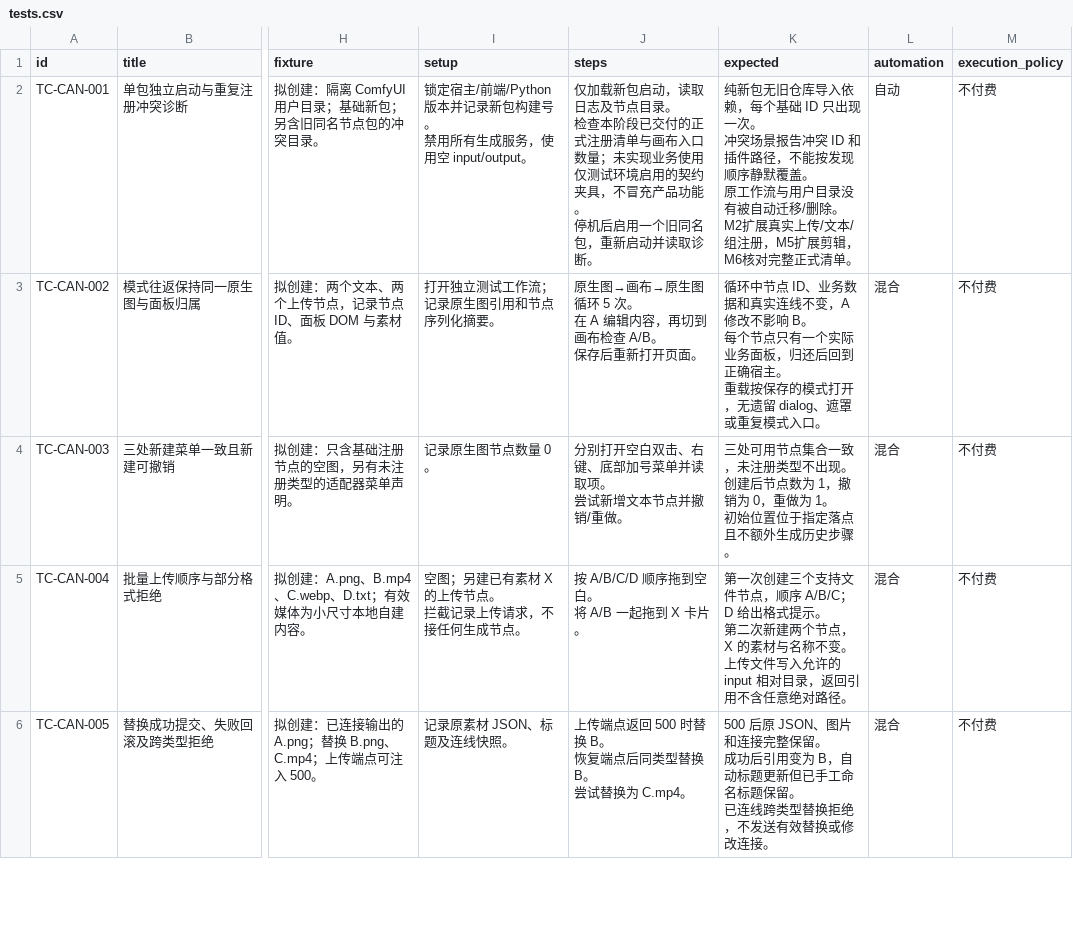
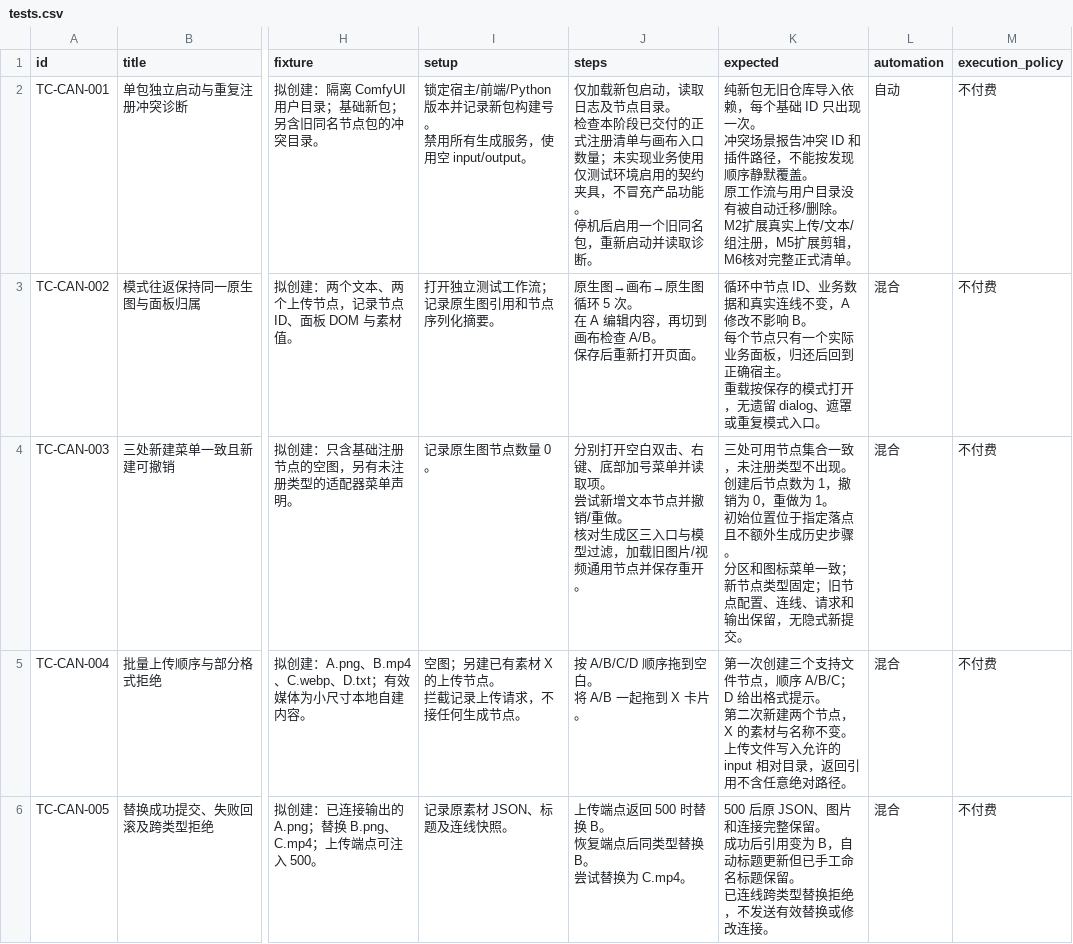
Before and after one commit to TeutonicMepheles/ComfyUI-DAELab-Creative-Studio, a CSV file: docs/migration-blueprint/tests.csv, drawn as a sheet; only a part is shown, gaps mark what is left out; ↵ is a line break in a cell; the diff covers the shown part only; the diff names each change by its address in the sheet, - before the commit and + after, or states it on an @@ line.

```diff
--- a/docs/migration-blueprint/tests.csv
+++ b/docs/migration-blueprint/tests.csv
-J4 (steps): …/重做。
+J4 (steps): …/重做。 ↵ 核对生成区三入口与模型过滤，加载旧图片/视频通用节点并保存重开。
-K4 (expected): …史步骤。
+K4 (expected): …史步骤。 ↵ 分区和图标菜单一致；新节点类型固定；旧节点配置、连线、请求和输出保留，无隐式新提交。
```
Also changed, not shown: 2 edited cells elsewhere in this file, docs/migration-blueprint/features.csv, docs/migration-blueprint/usecases.csv, 9 other files.
